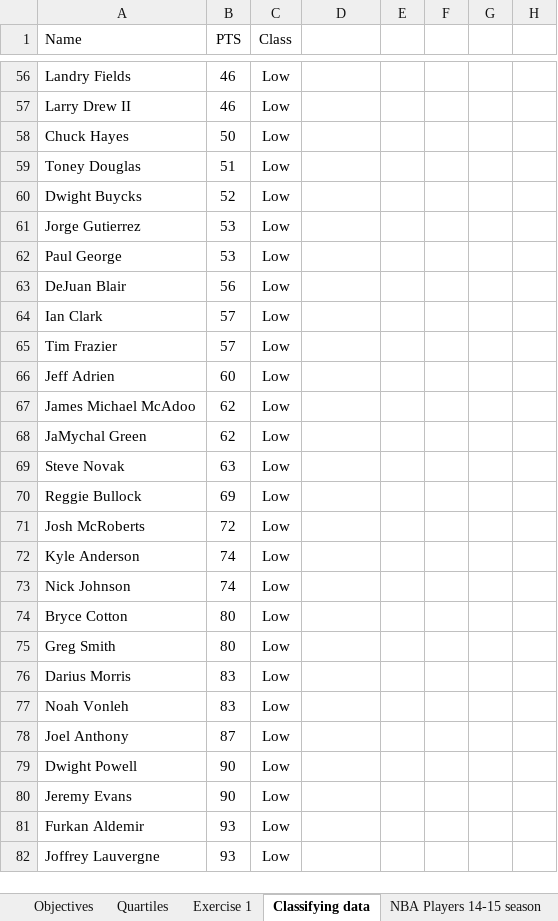
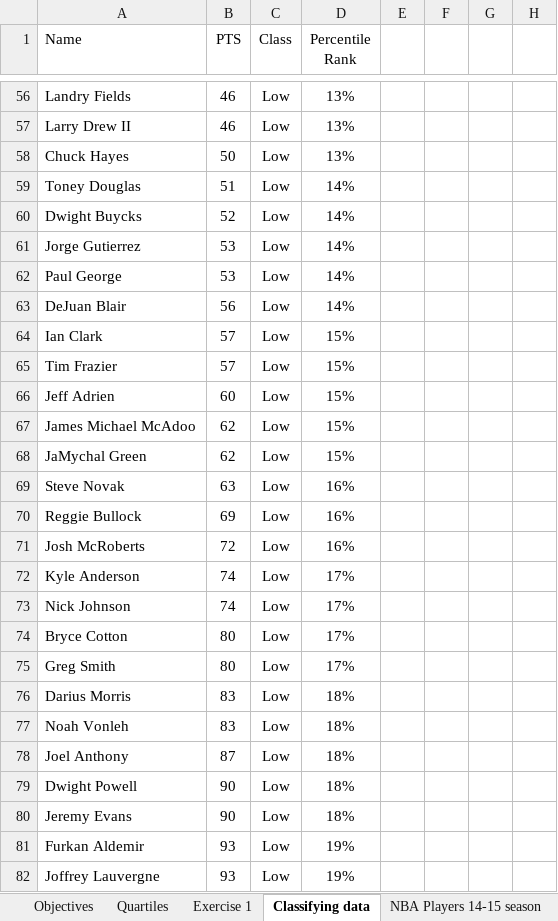
Before and after one commit to markpackham/WYWM_DataAnalysisExcel, an Excel workbook: Quartiles, the IQR, and Percentiles/Workbook NBA players season 14-15.xlsx, sheet Classifying data, drawn as a sheet; only a part is shown, gaps mark what is left out; values as stored, in another font and other column widths than the file's, no borders; charts and pictures not drawn; the diff covers the shown part only; the diff names each change by its address in the sheet, - before the commit and + after, or states it on an @@ line.

Commit message:
Show percentage rank of player scores

```diff
--- a/Quartiles, the IQR, and Percentiles/Workbook NBA players season 14-15.xlsx (sheet Classifying data)
+++ b/Quartiles, the IQR, and Percentiles/Workbook NBA players season 14-15.xlsx (sheet Classifying data)
-D1: (empty)
+D1: Percentile Rank
-D56:D58 (Percentile Rank): (empty)
+D56:D58 (Percentile Rank): 13%
-D59:D63 (Percentile Rank): (empty)
+D59:D63 (Percentile Rank): 14%
-D64:D68 (Percentile Rank): (empty)
+D64:D68 (Percentile Rank): 15%
-D69:D71 (Percentile Rank): (empty)
+D69:D71 (Percentile Rank): 16%
-D72:D75 (Percentile Rank): (empty)
+D72:D75 (Percentile Rank): 17%
-D76:D80 (Percentile Rank): (empty)
+D76:D80 (Percentile Rank): 18%
-D81:D82 (Percentile Rank): (empty)
+D81:D82 (Percentile Rank): 19%
```
Also changed, not shown: 407 edited cells elsewhere in this sheet, 2 other files.
